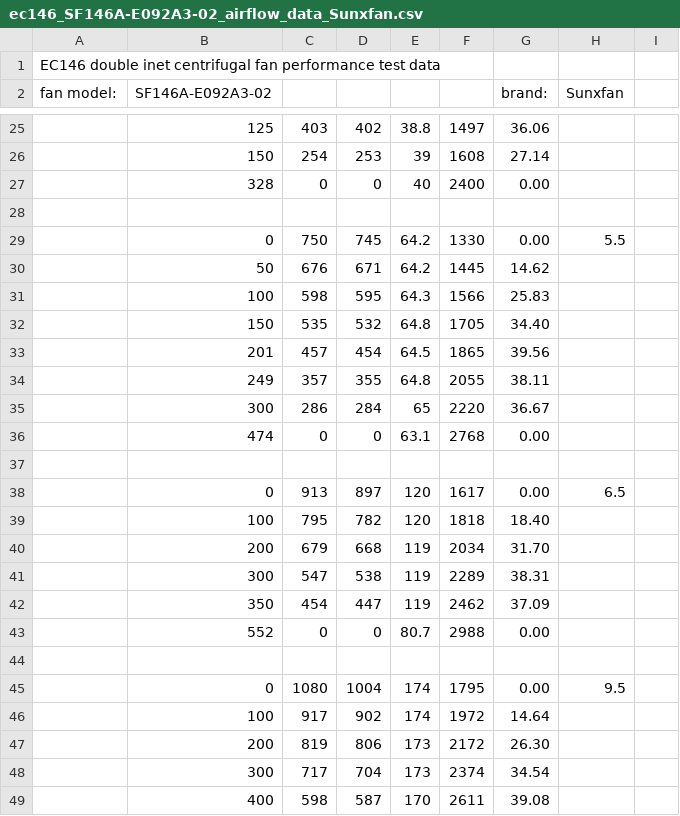
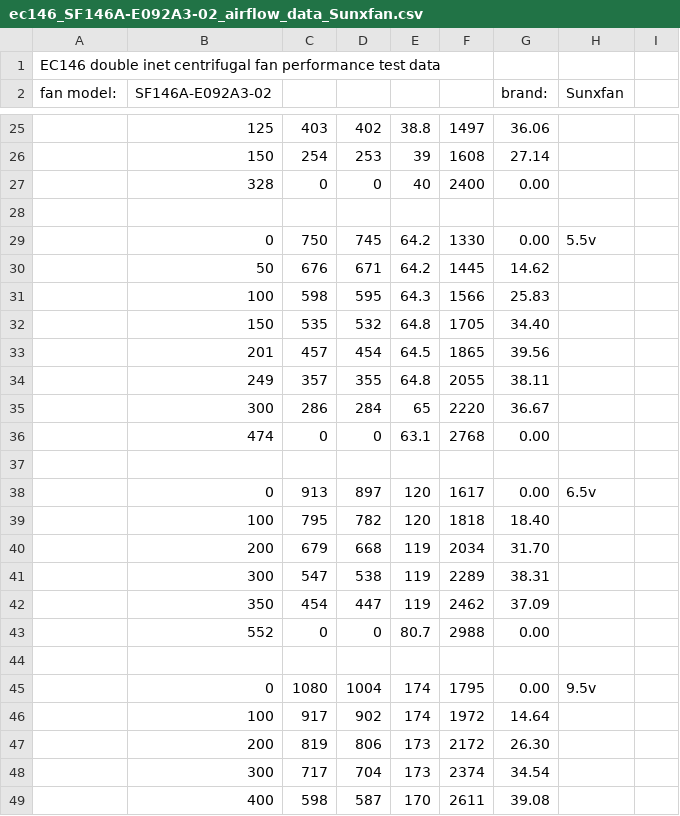
Before and after one commit to sunwindelectric/EC-Fan-Airflow-Data, a CSV file: ec146_SF146A-E092A3-02_airflow_data_Sunxfan.csv, drawn as a sheet; only a part is shown, gaps mark what is left out; the diff names each change by its address in the sheet, - before the commit and + after, or states it on an @@ line.

Commit message:
Update ec146_SF146A-E092A3-02_airflow_data_Sunxfan.csv

```diff
--- a/ec146_SF146A-E092A3-02_airflow_data_Sunxfan.csv
+++ b/ec146_SF146A-E092A3-02_airflow_data_Sunxfan.csv
-H29 (Sunxfan): 5.5
+H29 (Sunxfan): 5.5v
-H38 (Sunxfan): 6.5
+H38 (Sunxfan): 6.5v
-H45 (Sunxfan): 9.5
+H45 (Sunxfan): 9.5v
```
